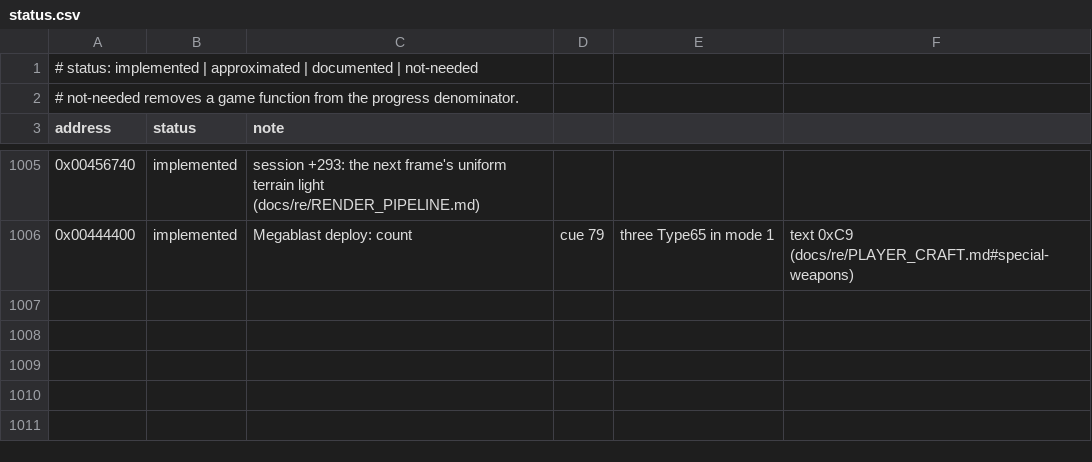
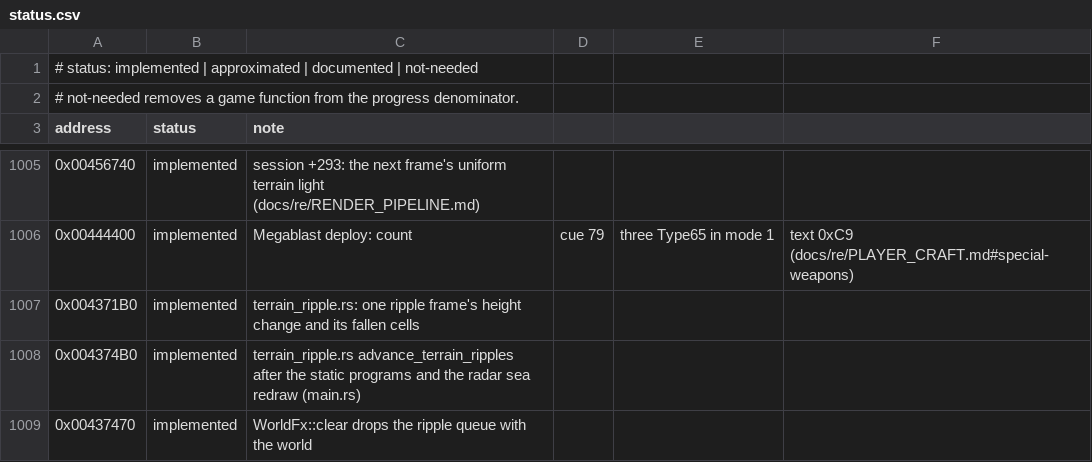
Before and after one commit to xndbogdan/OpenV2K, a CSV file: docs/progress/status.csv, drawn as a sheet; only a part is shown, gaps mark what is left out; the diff names each change by its address in the sheet, - before the commit and + after, or states it on an @@ line.

```diff
--- a/docs/progress/status.csv
+++ b/docs/progress/status.csv
+row 1007: 0x004371B0 | implemented | terrain_ripple.rs: one ripple frame's height change and its fallen cells
+row 1008: 0x004374B0 | implemented | terrain_ripple.rs advance_terrain_ripples after the static programs and the radar sea redraw (main.rs)
+row 1009: 0x00437470 | implemented | WorldFx::clear drops the ripple queue with the world
```
Also changed, not shown: 16 other files.
